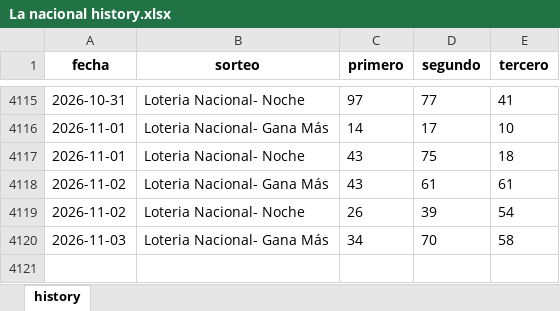
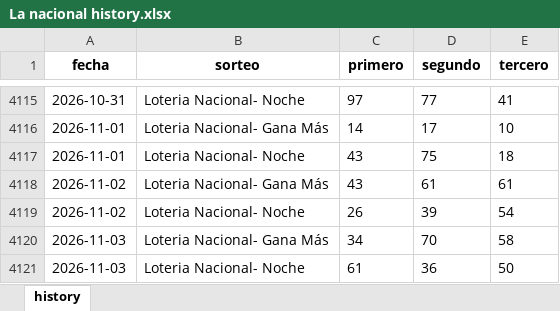
Before and after one commit to carbosota1/LotMix, an Excel workbook: data/histories/La nacional history.xlsx, sheet history, drawn as a sheet; only a part is shown, gaps mark what is left out; values as stored, in another font and other column widths than the file's, no borders; the diff names each change by its address in the sheet, - before the commit and + after, or states it on an @@ line.

```diff
--- a/data/histories/La nacional history.xlsx (sheet history)
+++ b/data/histories/La nacional history.xlsx (sheet history)
+row 4121: 2026-11-03 | Loteria Nacional- Noche | 61 | 36 | 50
```
Also changed, not shown: data/histories/Anguilla history.xlsx, 5 other files.
